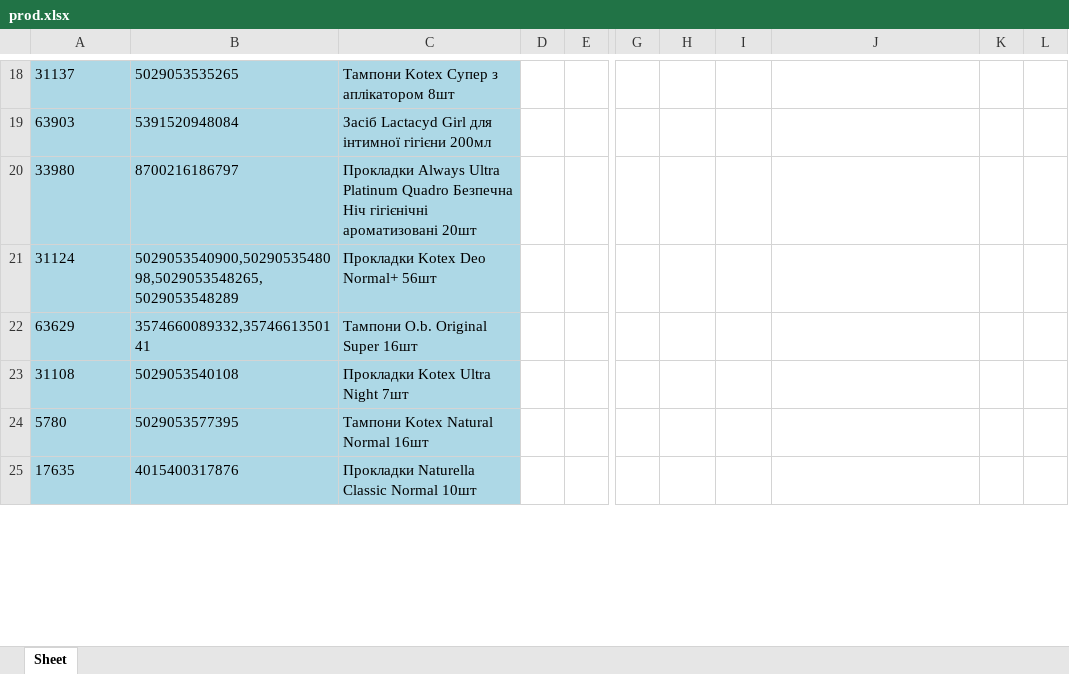
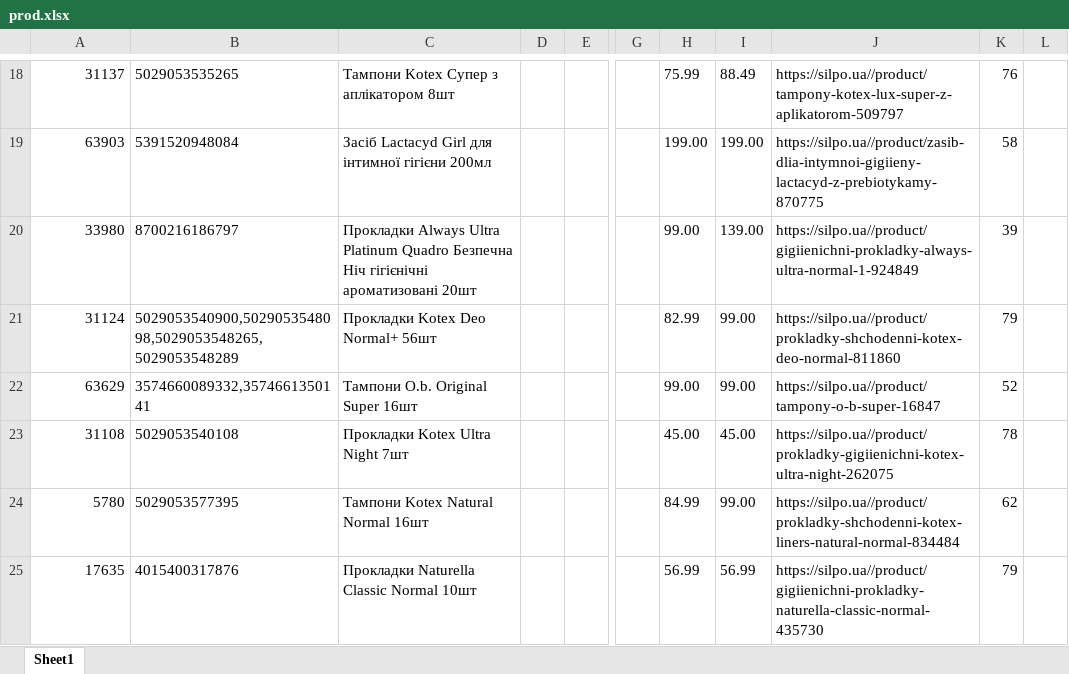
Before and after one commit to mmmurka/kurwa-bober, an Excel workbook: prod.xlsx, sheet Sheet1, drawn as a sheet; only a part is shown, gaps mark what is left out; values as stored, in another font and other column widths than the file's, no borders; the diff covers the shown part only; the diff names each change by its address in the sheet, - before the commit and + after, or states it on an @@ line.

```diff
--- a/prod.xlsx (sheet Sheet1)
+++ b/prod.xlsx (sheet Sheet1)
-sheet tab: Sheet
+sheet tab: Sheet1
-A18:C25 fill: #ADD8E6
+A18:C25 fill: none
-A18:A25 alignment: left
+A18:A25 alignment: right
-H18: (empty)
+H18: 75.99
-I18: (empty)
+I18: 88.49
-J18: (empty)
+J18: https://silpo.ua//product/tampony-kotex-lux-super-z-aplikatorom-509797
-K18: (empty)
+K18: 76
-H19: (empty)
+H19: 199.00
-I19: (empty)
+I19: 199.00
-J19: (empty)
+J19: https://silpo.ua//product/zasib-dlia-intymnoi-gigiieny-lactacyd-z-prebiotykamy-870775
-K19: (empty)
+K19: 58
-H20: (empty)
+H20: 99.00
-I20: (empty)
+I20: 139.00
-J20: (empty)
+J20: https://silpo.ua//product/gigiienichni-prokladky-always-ultra-normal-1-924849
-K20: (empty)
+K20: 39
-H21: (empty)
+H21: 82.99
-I21:I22: (empty)
+I21:I22: 99.00
-J21: (empty)
+J21: https://silpo.ua//product/prokladky-shchodenni-kotex-deo-normal-811860
-K21: (empty)
+K21: 79
-H22: (empty)
+H22: 99.00
-J22: (empty)
+J22: https://silpo.ua//product/tampony-o-b-super-16847
-K22: (empty)
+K22: 52
-H23: (empty)
+H23: 45.00
-I23: (empty)
+I23: 45.00
-J23: (empty)
+J23: https://silpo.ua//product/prokladky-gigiienichni-kotex-ultra-night-262075
-K23: (empty)
+K23: 78
-H24: (empty)
+H24: 84.99
-I24: (empty)
+I24: 99.00
-J24: (empty)
+J24: https://silpo.ua//product/prokladky-shchodenni-kotex-liners-natural-normal-834484
-K24: (empty)
+K24: 62
-H25: (empty)
+H25: 56.99
-I25: (empty)
+I25: 56.99
-J25: (empty)
+J25: https://silpo.ua//product/gigiienichni-prokladky-naturella-classic-normal-435730
-K25: (empty)
+K25: 79
```
Also changed, not shown: 1 added row, 1 removed row, 792 edited cells and cell formats elsewhere in this sheet, 3 other files.
